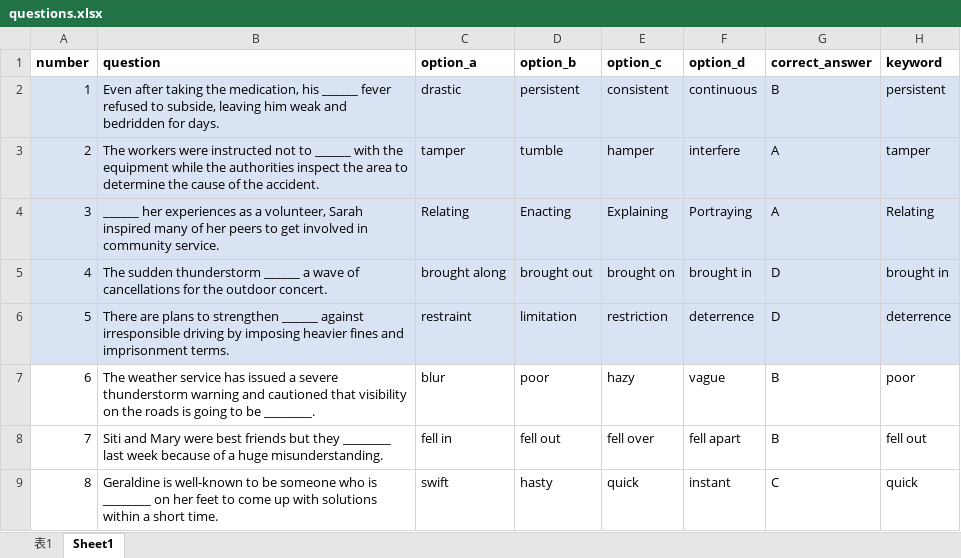
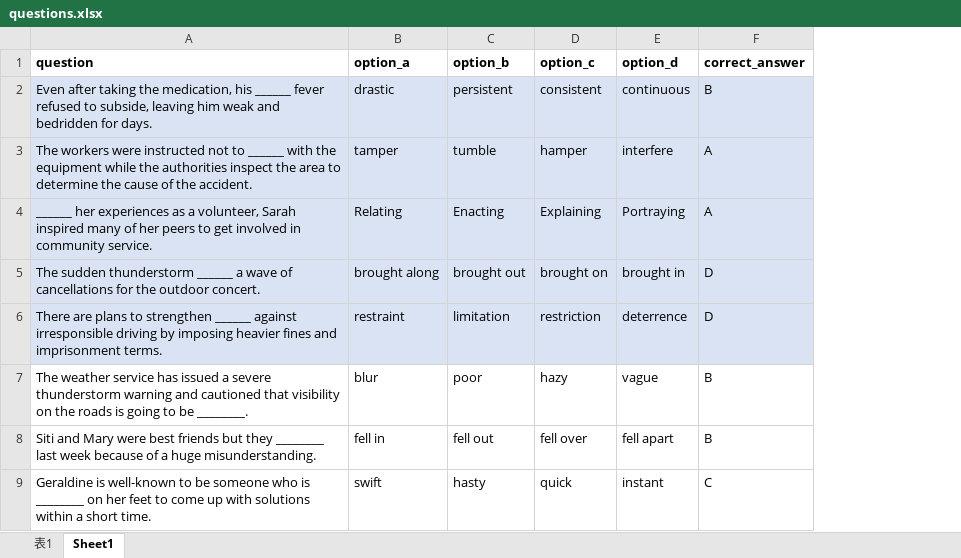
Before and after one commit to ChIchongcheng/vocabsg, an Excel workbook: data/questions.xlsx, sheet Sheet1, drawn as a sheet; only a part is shown; values as stored, in another font and other column widths than the file's, no borders; table styles not drawn; the diff names each change by its address in the sheet, - before the commit and + after, or states it on an @@ line.

```diff
--- a/data/questions.xlsx (sheet Sheet1)
+++ b/data/questions.xlsx (sheet Sheet1)
-column A (number), rows 2-9: 1 | 2 | 3 | 4 | 5 | 6 | 7 | 8
-column H (keyword), rows 2-9: persistent | tamper | Relating | brought in | deterrence | poor | fell out | quick
```
Also changed, not shown: data/flashcards.xlsx.
